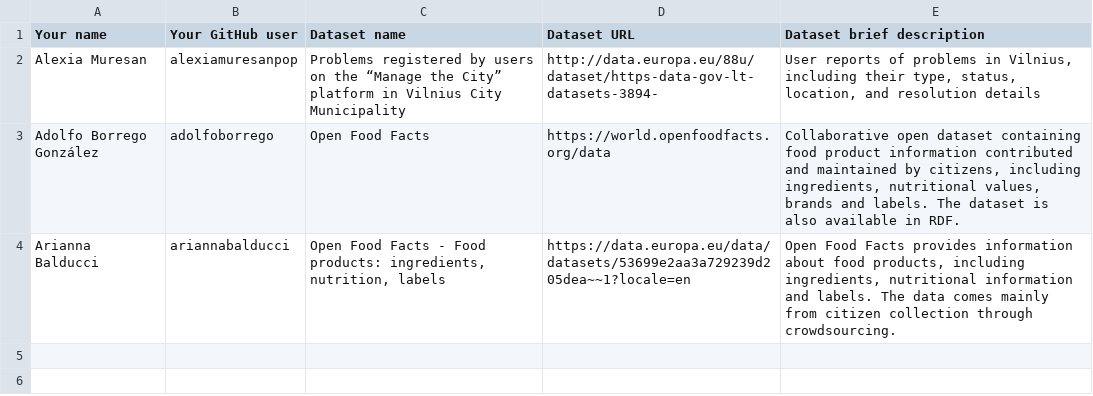
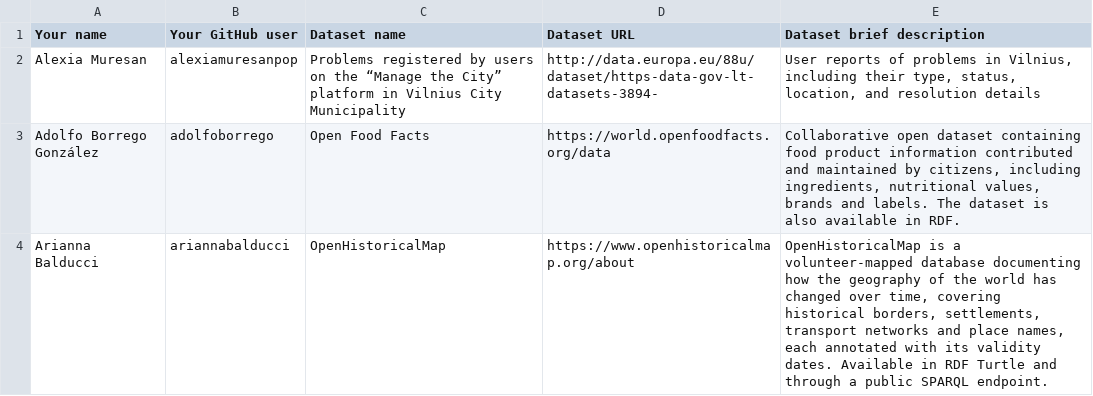
Before and after one commit to AleChirinos/Curso2026-2027-ODKG, a CSV file: Assignment1/DatasetDescriptions.csv, drawn as a sheet.

Commit message:
Add dataset description for OpenHistoricalMap

```diff
--- a/Assignment1/DatasetDescriptions.csv
+++ b/Assignment1/DatasetDescriptions.csv
@@ -3,2 +3,2 @@ Alexia Muresan; alexiamuresanpop; Problems registered by users on the “Manage
 Adolfo Borrego González; adolfoborrego; Open Food Facts; https://world.openfoodfacts.org/data; Collaborative open dataset containing food product information contributed and maintained by citizens, including ingredients, nutritional values, brands and labels. The dataset is also available in RDF.
-Arianna Balducci; ariannabalducci; Open Food Facts - Food products: ingredients, nutrition, labels; https://data.europa.eu/data/datasets/53699e2aa3a729239d205dea~~1?locale=en; Open Food Facts provides information about food products, including ingredients, nutritional information and labels. The data comes mainly from citizen collection through crowdsourcing.
+Arianna Balducci; ariannabalducci; OpenHistoricalMap; https://www.openhistoricalmap.org/about; OpenHistoricalMap is a volunteer-mapped database documenting how the geography of the world has changed over time, covering historical borders, settlements, transport networks and place names, each annotated with its validity dates. Available in RDF Turtle and through a public SPARQL endpoint.
```
